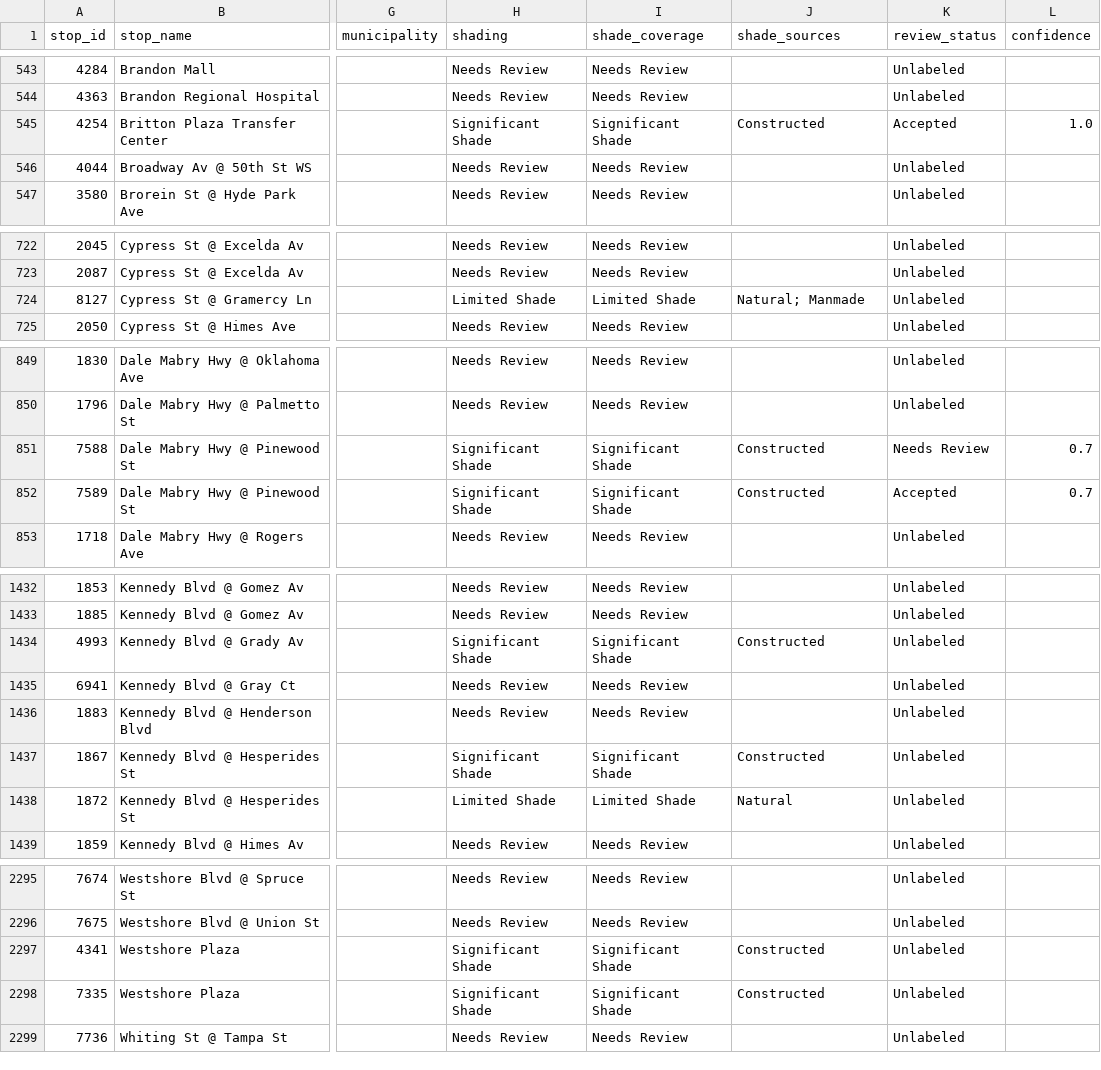
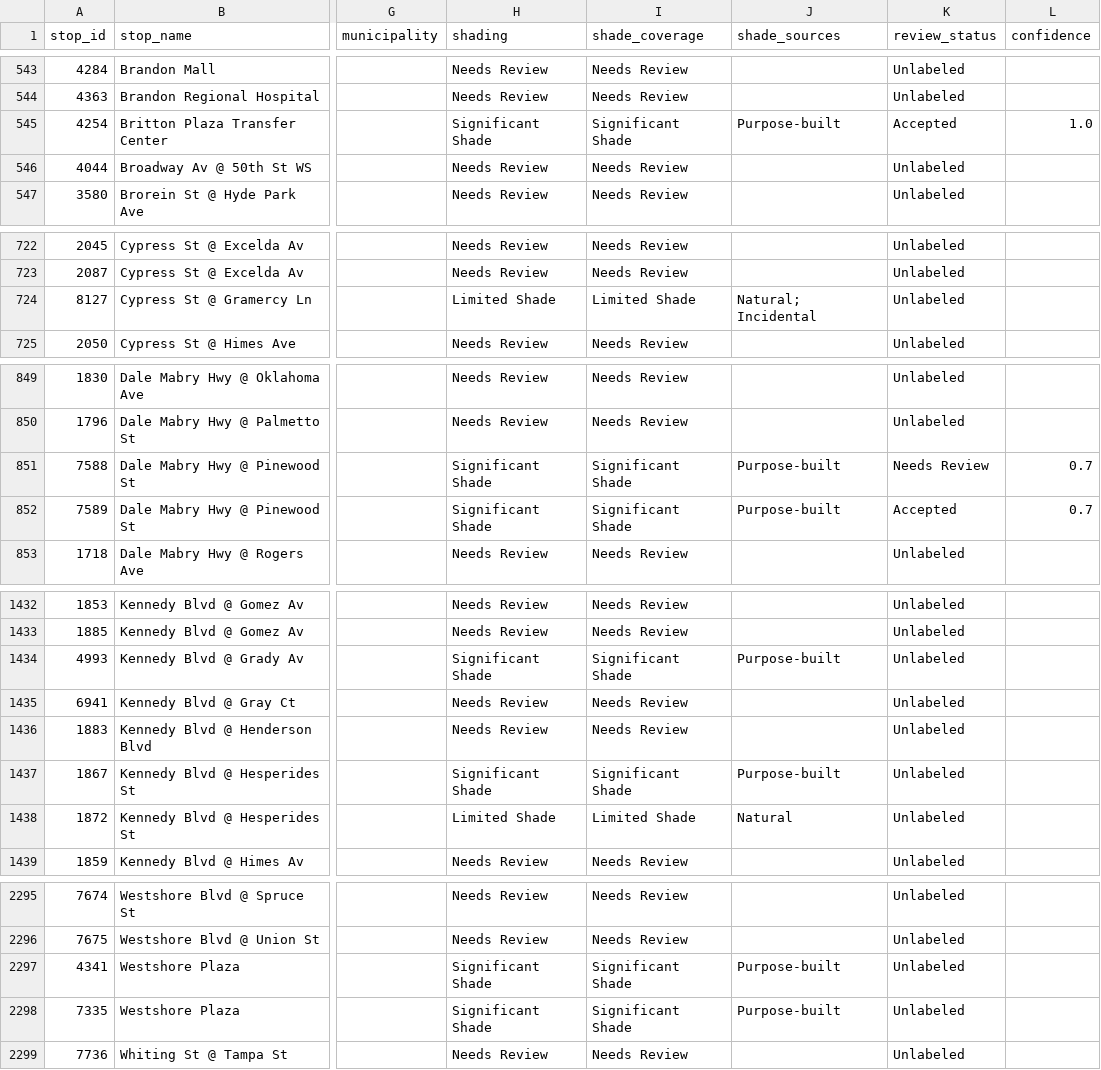
Before and after one commit to Jaclenga/Shade-GIS, a CSV file: preview_app/shade_study_stops.csv, drawn as a sheet; only a part is shown, gaps mark what is left out; the diff covers the shown part only; the diff names each change by its address in the sheet, - before the commit and + after, or states it on an @@ line.

Commit message:
shading label updates

```diff
--- a/preview_app/shade_study_stops.csv
+++ b/preview_app/shade_study_stops.csv
-J545 (shade_sources): Constructed
+J545 (shade_sources): Purpose-built
-J724 (shade_sources): Natural; Manmade
+J724 (shade_sources): Natural; Incidental
-J851:J852 (shade_sources): Constructed
+J851:J852 (shade_sources): Purpose-built
-J1434 (shade_sources): Constructed
+J1434 (shade_sources): Purpose-built
-J1437 (shade_sources): Constructed
+J1437 (shade_sources): Purpose-built
-J2297:J2298 (shade_sources): Constructed
+J2297:J2298 (shade_sources): Purpose-built
```
Also changed, not shown: 8 edited cells elsewhere in this file, preview_app/shade_study_raw_labels.csv, shading_data.csv, 19 other files.
